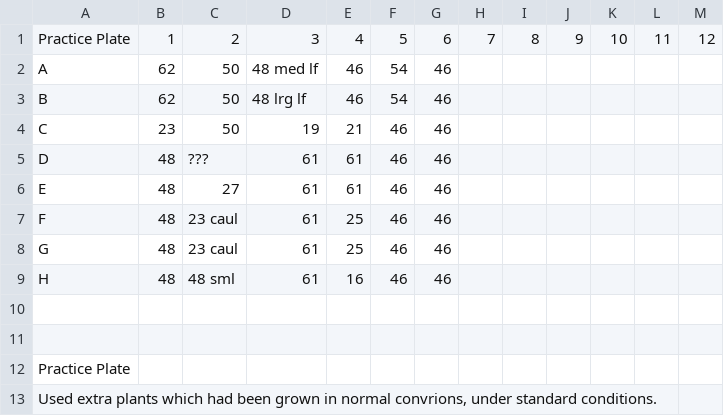
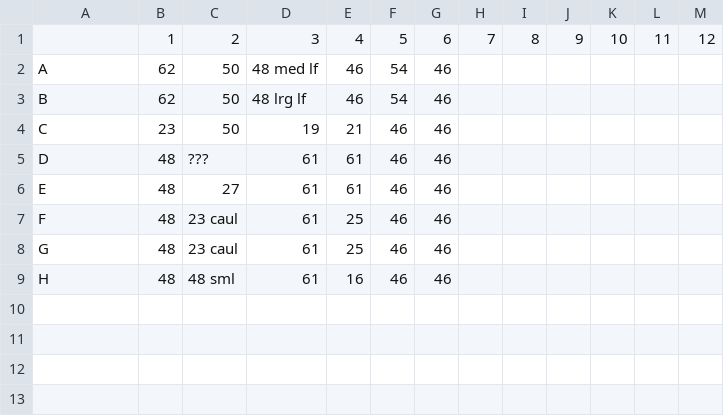
Before and after one commit to kdm9/hons-labnotebook, a CSV file: 2013-03/20130325-practiceHarvestPlate.csv (was 2013-03/20130325-PracticeRNAPlate.csv), drawn as a sheet.

Commit message:
changed pracice harvest plate

```diff
--- a/2013-03/20130325-PracticeRNAPlate.csv
+++ b/2013-03/20130325-practiceHarvestPlate.csv
@@ -1,2 +1,2 @@
-Practice Plate,1,2,3,4,5,6,7,8,9,10,11,12
+,1,2,3,4,5,6,7,8,9,10,11,12
 A,62,50,48 med lf,46,54,46,,,,,,
@@ -9,5 +9 @@ G,48,23 caul,61,25,46,46,,,,,,
 H,48,48 sml,61,16,46,46,,,,,,
-,,,,,,,,,,,,
-,,,,,,,,,,,,
-Practice Plate,,,,,,,,,,,,
-"Used extra plants which had been grown in normal convrions, under standard conditions.",,,,,,,,,,,,
```
